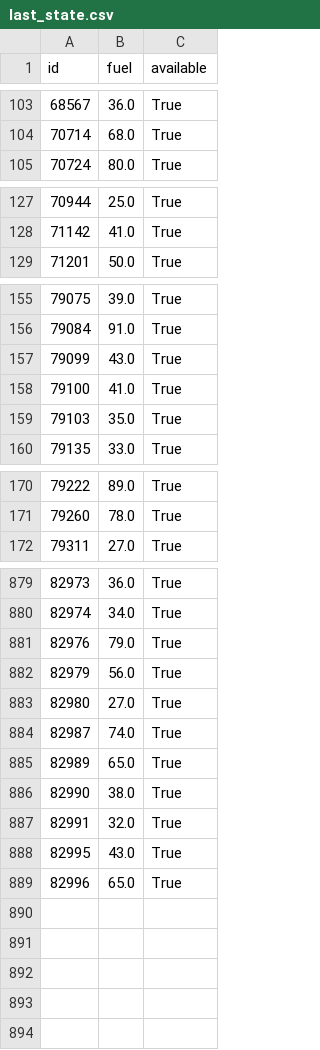
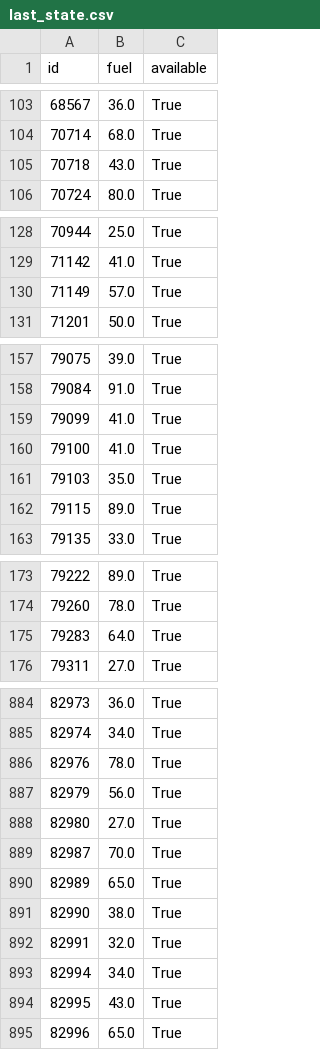
Before and after one commit to witoldprzygoda/traficar, a CSV file: data/last_state.csv, drawn as a sheet; only a part is shown, gaps mark what is left out; the diff covers the shown part only.

```diff
--- a/data/last_state.csv
+++ b/data/last_state.csv
@@ -104,2 +104,3 @@ id,fuel,available
 70714,68.0,True
+70718,43.0,True
 70724,80.0,True
@@ -128,2 +129,3 @@ id,fuel,available
 71142,41.0,True
+71149,57.0,True
 71201,50.0,True
@@ -156,5 +158,6 @@ id,fuel,available
 79084,91.0,True
-79099,43.0,True
+79099,41.0,True
 79100,41.0,True
 79103,35.0,True
+79115,89.0,True
 79135,33.0,True
@@ -171,2 +174,3 @@ id,fuel,available
 79260,78.0,True
+79283,64.0,True
 79311,27.0,True
@@ -880,6 +885,6 @@ id,fuel,available
 82974,34.0,True
-82976,79.0,True
+82976,78.0,True
 82979,56.0,True
 82980,27.0,True
-82987,74.0,True
+82987,70.0,True
 82989,65.0,True
@@ -887,2 +892,3 @@ id,fuel,available
 82991,32.0,True
+82994,34.0,True
 82995,43.0,True
```
Also changed, not shown: 5 added rows, 4 removed rows and 6 edited cells elsewhere in this file, 1 other file.
